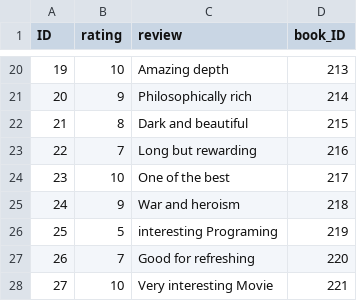
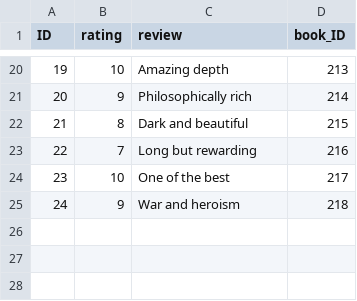
Before and after one commit to CharlesPato/SAP-BTP-Project, a CSV file: CharlesBookShop/db/data/my.bookshop-Ratings.csv, drawn as a sheet; only a part is shown, gaps mark what is left out; the diff names each change by its address in the sheet, - before the commit and + after, or states it on an @@ line.

```diff
--- a/CharlesBookShop/db/data/my.bookshop-Ratings.csv
+++ b/CharlesBookShop/db/data/my.bookshop-Ratings.csv
-row 26: 25 | 5 | interesting Programing | 219
-row 27: 26 | 7 | Good for refreshing | 220
-row 28: 27 | 10 | Very interesting Movie | 221
```
Also changed, not shown: CharlesBookShop/db/data/my.bookshop-Books.csv, 11 other files.
